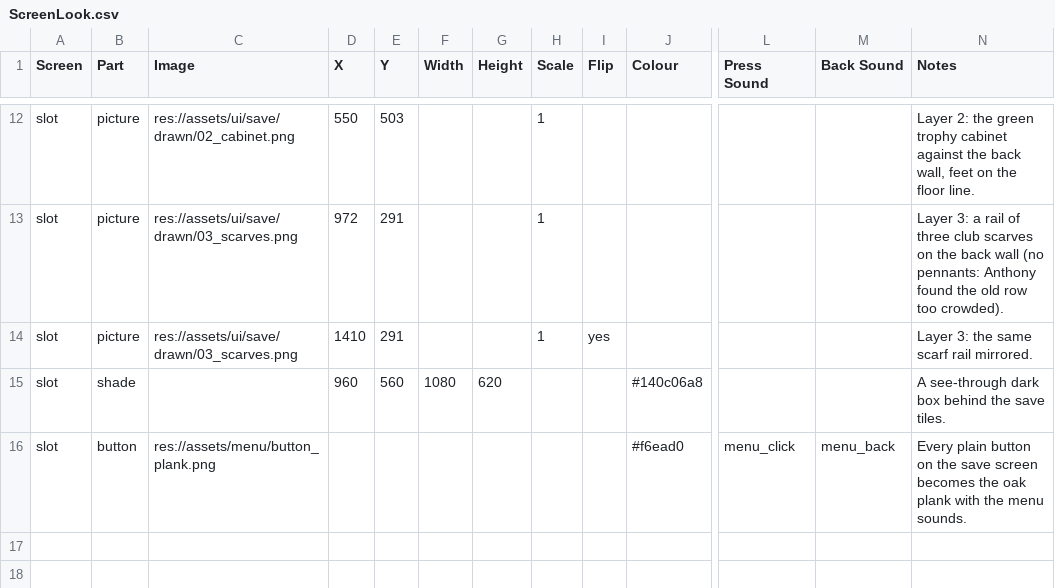
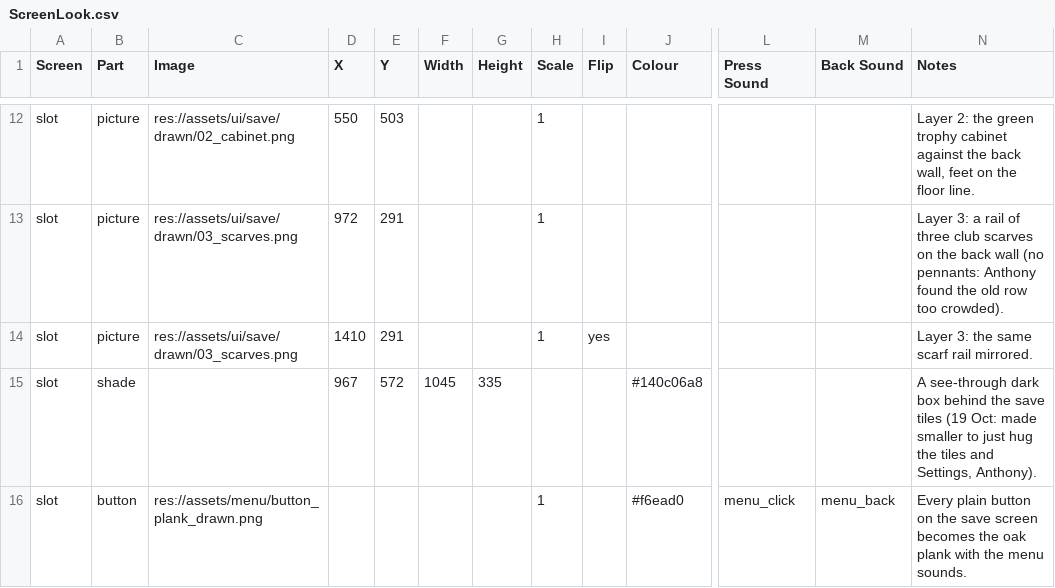
Before and after one commit to SchwartzAnthony/project_sb, a CSV file: data/ScreenLook.csv, drawn as a sheet; only a part is shown, gaps mark what is left out; the diff names each change by its address in the sheet, - before the commit and + after, or states it on an @@ line.

```diff
--- a/data/ScreenLook.csv
+++ b/data/ScreenLook.csv
-D15 (X): 960
+D15 (X): 967
-E15 (Y): 560
+E15 (Y): 572
-F15 (Width): 1080
+F15 (Width): 1045
-G15 (Height): 620
+G15 (Height): 335
-N15 (Notes): …the save tiles.
+N15 (Notes): …the save tiles (19 Oct: made smaller to just hug the tiles and Settings, Anthony).
-C16 (Image): res://assets/menu/button_plank.png
+C16 (Image): res://assets/menu/button_plank_drawn.png
-H16 (Scale): (empty)
+H16 (Scale): 1
```
Also changed, not shown: data/MainMenu.csv, data/Tuning.csv, 3 other files.
